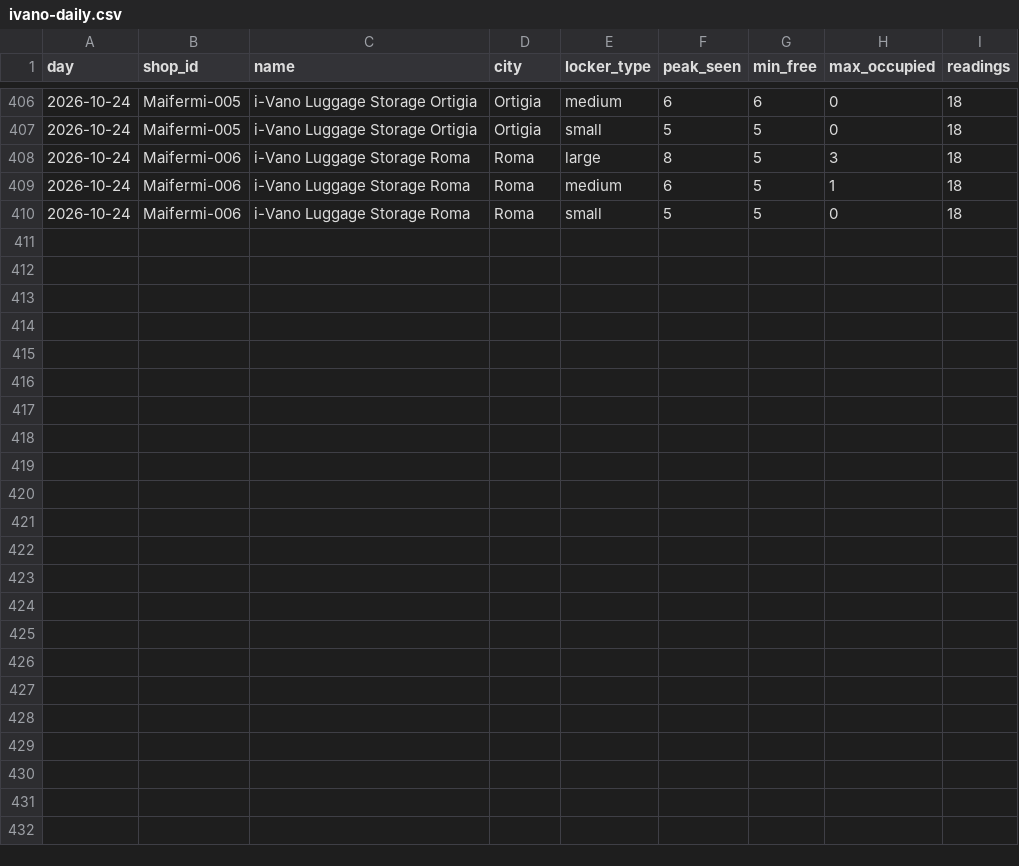
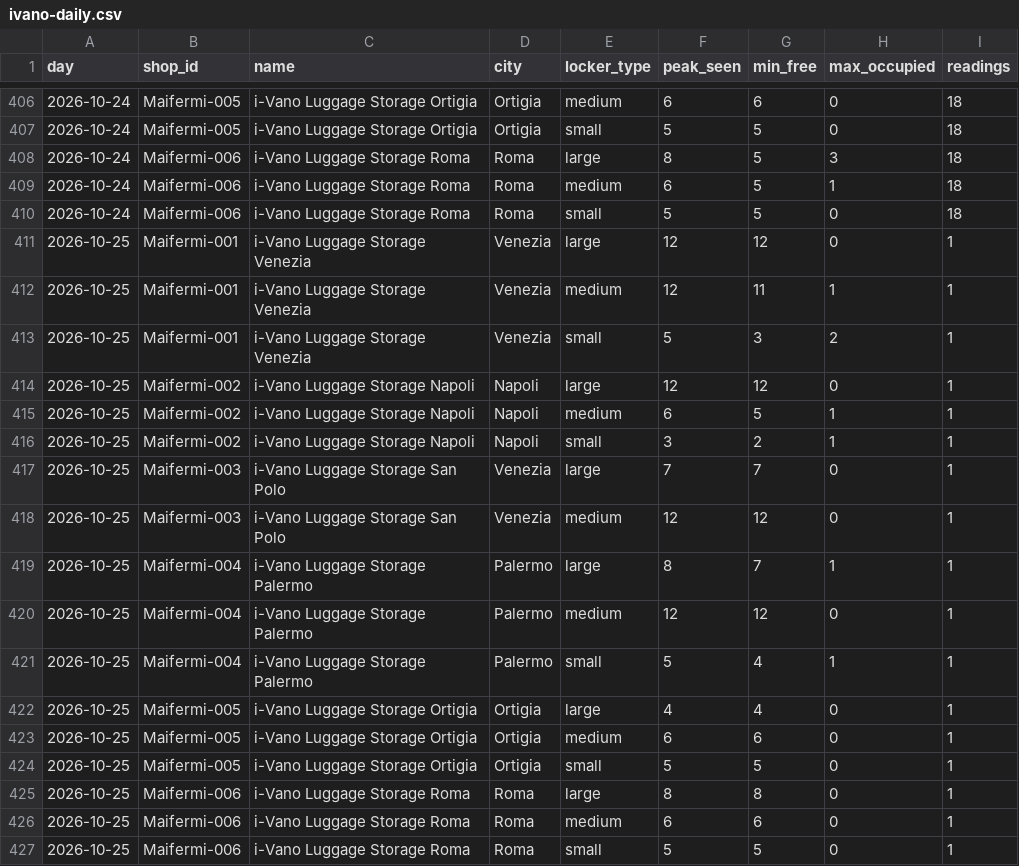
Before and after one commit to Giacbotta/nutrie-new-business-tracking, a CSV file: data/ivano-daily.csv, drawn as a sheet; only a part is shown, gaps mark what is left out; the diff names each change by its address in the sheet, - before the commit and + after, or states it on an @@ line.

```diff
--- a/data/ivano-daily.csv
+++ b/data/ivano-daily.csv
+row 411: 2026-10-25 | Maifermi-001 | i-Vano Luggage Storage Venezia | Venezia | large | 12 | 12 | 0 | 1
+row 412: 2026-10-25 | Maifermi-001 | i-Vano Luggage Storage Venezia | Venezia | medium | 12 | 11 | 1 | 1
+row 413: 2026-10-25 | Maifermi-001 | i-Vano Luggage Storage Venezia | Venezia | small | 5 | 3 | 2 | 1
+row 414: 2026-10-25 | Maifermi-002 | i-Vano Luggage Storage Napoli | Napoli | large | 12 | 12 | 0 | 1
+row 415: 2026-10-25 | Maifermi-002 | i-Vano Luggage Storage Napoli | Napoli | medium | 6 | 5 | 1 | 1
+row 416: 2026-10-25 | Maifermi-002 | i-Vano Luggage Storage Napoli | Napoli | small | 3 | 2 | 1 | 1
+row 417: 2026-10-25 | Maifermi-003 | i-Vano Luggage Storage San Polo | Venezia | large | 7 | 7 | 0 | 1
+row 418: 2026-10-25 | Maifermi-003 | i-Vano Luggage Storage San Polo | Venezia | medium | 12 | 12 | 0 | 1
+row 419: 2026-10-25 | Maifermi-004 | i-Vano Luggage Storage Palermo | Palermo | large | 8 | 7 | 1 | 1
+row 420: 2026-10-25 | Maifermi-004 | i-Vano Luggage Storage Palermo | Palermo | medium | 12 | 12 | 0 | 1
+row 421: 2026-10-25 | Maifermi-004 | i-Vano Luggage Storage Palermo | Palermo | small | 5 | 4 | 1 | 1
+row 422: 2026-10-25 | Maifermi-005 | i-Vano Luggage Storage Ortigia | Ortigia | large | 4 | 4 | 0 | 1
+row 423: 2026-10-25 | Maifermi-005 | i-Vano Luggage Storage Ortigia | Ortigia | medium | 6 | 6 | 0 | 1
+row 424: 2026-10-25 | Maifermi-005 | i-Vano Luggage Storage Ortigia | Ortigia | small | 5 | 5 | 0 | 1
+row 425: 2026-10-25 | Maifermi-006 | i-Vano Luggage Storage Roma | Roma | large | 8 | 8 | 0 | 1
+row 426: 2026-10-25 | Maifermi-006 | i-Vano Luggage Storage Roma | Roma | medium | 6 | 6 | 0 | 1
+row 427: 2026-10-25 | Maifermi-006 | i-Vano Luggage Storage Roma | Roma | small | 5 | 5 | 0 | 1
```
Also changed, not shown: data/ivano-occupancy.csv, data/litc-daily.csv, 16 other files.
